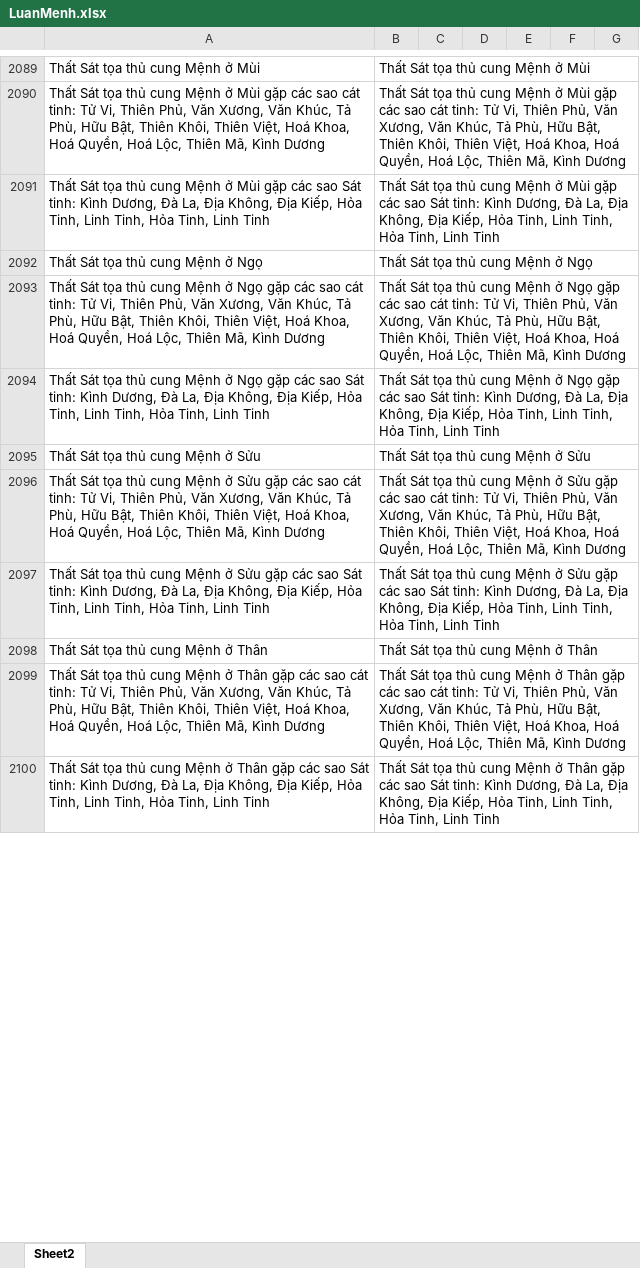
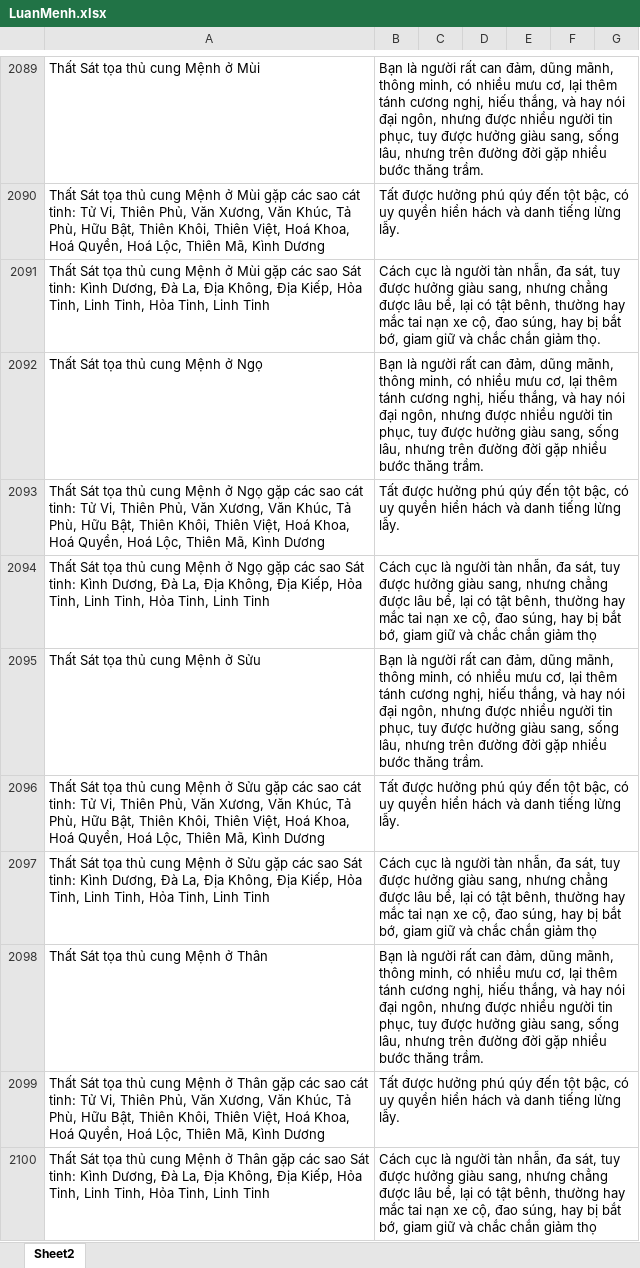
Before and after one commit to Donniehieu/LuanGiaiTuViBacPhai, an Excel workbook: LuanMenh.xlsx, sheet Sheet2, drawn as a sheet; only a part is shown, gaps mark what is left out; values as stored, in another font and other column widths than the file's, no cell formats; conditional formats not drawn; the diff covers the shown part only; the diff names each change by its address in the sheet, - before the commit and + after, or states it on an @@ line.

Commit message:
Giải thích thất sát tại mệnh đến phần luận nam

```diff
--- a/LuanMenh.xlsx (sheet Sheet2)
+++ b/LuanMenh.xlsx (sheet Sheet2)
-B2089: Thất Sát tọa thủ cung Mệnh ở Mùi
+B2089: Bạn là người rất can đảm, dũng mãnh, thông minh, có nhiều mưu cơ, lại thêm tánh cương nghị, hiếu thắng, và hay nói đại ngôn, nhưng được nhiều người tin phục, tuy được hưởng giàu sang, sống lâu, nhưng trên đường đời gặp nhiều bước thăng trầm.
-B2090: Thất Sát tọa thủ cung Mệnh ở Mùi gặp các sao cát tinh: Tử Vi, Thiên Phủ, Văn Xương, Văn Khúc, Tả Phù, Hữu Bật, Thiên Khôi, Thiên Việt, Hoá Khoa, Hoá Quyền, Hoá Lộc, Thiên Mã, Kình Dương
+B2090: Tất được hưởng phú qúy đến tột bậc, có uy quyền hiển hách và danh tiếng lừng lẫy.
-B2091: Thất Sát tọa thủ cung Mệnh ở Mùi gặp các sao Sát tinh: Kình Dương, Đà La, Địa Không, Địa Kiếp, Hỏa Tinh, Linh Tinh, Hỏa Tinh, Linh Tinh
+B2091: Cách cục là người tàn nhẫn, đa sát, tuy được hưởng giàu sang, nhưng chẳng được lâu bề, lại có tật bênh, thường hay mắc tai nạn xe cộ, đao súng, hay bị bắt bớ, giam giữ và chắc chắn giảm thọ.
-B2092: Thất Sát tọa thủ cung Mệnh ở Ngọ
+B2092: Bạn là người rất can đảm, dũng mãnh, thông minh, có nhiều mưu cơ, lại thêm tánh cương nghị, hiếu thắng, và hay nói đại ngôn, nhưng được nhiều người tin phục, tuy được hưởng giàu sang, sống lâu, nhưng trên đường đời gặp nhiều bước thăng trầm.
-B2093: Thất Sát tọa thủ cung Mệnh ở Ngọ gặp các sao cát tinh: Tử Vi, Thiên Phủ, Văn Xương, Văn Khúc, Tả Phù, Hữu Bật, Thiên Khôi, Thiên Việt, Hoá Khoa, Hoá Quyền, Hoá Lộc, Thiên Mã, Kình Dương
+B2093: Tất được hưởng phú qúy đến tột bậc, có uy quyền hiển hách và danh tiếng lừng lẫy.
-B2094: Thất Sát tọa thủ cung Mệnh ở Ngọ gặp các sao Sát tinh: Kình Dương, Đà La, Địa Không, Địa Kiếp, Hỏa Tinh, Linh Tinh, Hỏa Tinh, Linh Tinh
+B2094: Cách cục là người tàn nhẫn, đa sát, tuy được hưởng giàu sang, nhưng chẳng được lâu bề, lại có tật bênh, thường hay mắc tai nạn xe cộ, đao súng, hay bị bắt bớ, giam giữ và chắc chắn giảm thọ
-B2095: Thất Sát tọa thủ cung Mệnh ở Sửu
+B2095: Bạn là người rất can đảm, dũng mãnh, thông minh, có nhiều mưu cơ, lại thêm tánh cương nghị, hiếu thắng, và hay nói đại ngôn, nhưng được nhiều người tin phục, tuy được hưởng giàu sang, sống lâu, nhưng trên đường đời gặp nhiều bước thăng trầm.
-B2096: Thất Sát tọa thủ cung Mệnh ở Sửu gặp các sao cát tinh: Tử Vi, Thiên Phủ, Văn Xương, Văn Khúc, Tả Phù, Hữu Bật, Thiên Khôi, Thiên Việt, Hoá Khoa, Hoá Quyền, Hoá Lộc, Thiên Mã, Kình Dương
+B2096: Tất được hưởng phú qúy đến tột bậc, có uy quyền hiển hách và danh tiếng lừng lẫy.
-B2097: Thất Sát tọa thủ cung Mệnh ở Sửu gặp các sao Sát tinh: Kình Dương, Đà La, Địa Không, Địa Kiếp, Hỏa Tinh, Linh Tinh, Hỏa Tinh, Linh Tinh
+B2097: Cách cục là người tàn nhẫn, đa sát, tuy được hưởng giàu sang, nhưng chẳng được lâu bề, lại có tật bênh, thường hay mắc tai nạn xe cộ, đao súng, hay bị bắt bớ, giam giữ và chắc chắn giảm thọ
-B2098: Thất Sát tọa thủ cung Mệnh ở Thân
+B2098: Bạn là người rất can đảm, dũng mãnh, thông minh, có nhiều mưu cơ, lại thêm tánh cương nghị, hiếu thắng, và hay nói đại ngôn, nhưng được nhiều người tin phục, tuy được hưởng giàu sang, sống lâu, nhưng trên đường đời gặp nhiều bước thăng trầm.
-B2099: Thất Sát tọa thủ cung Mệnh ở Thân gặp các sao cát tinh: Tử Vi, Thiên Phủ, Văn Xương, Văn Khúc, Tả Phù, Hữu Bật, Thiên Khôi, Thiên Việt, Hoá Khoa, Hoá Quyền, Hoá Lộc, Thiên Mã, Kình Dương
+B2099: Tất được hưởng phú qúy đến tột bậc, có uy quyền hiển hách và danh tiếng lừng lẫy.
-B2100: Thất Sát tọa thủ cung Mệnh ở Thân gặp các sao Sát tinh: Kình Dương, Đà La, Địa Không, Địa Kiếp, Hỏa Tinh, Linh Tinh, Hỏa Tinh, Linh Tinh
+B2100: Cách cục là người tàn nhẫn, đa sát, tuy được hưởng giàu sang, nhưng chẳng được lâu bề, lại có tật bênh, thường hay mắc tai nạn xe cộ, đao súng, hay bị bắt bớ, giam giữ và chắc chắn giảm thọ
```
Also changed, not shown: 52 edited cells elsewhere in this sheet, cell formats.
